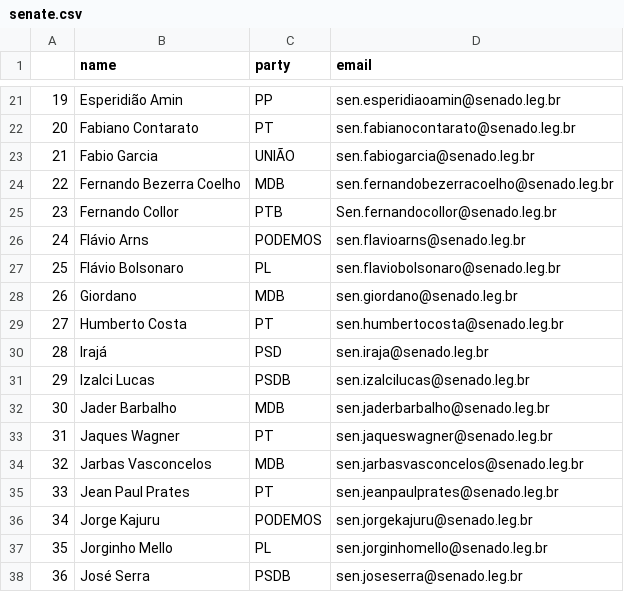
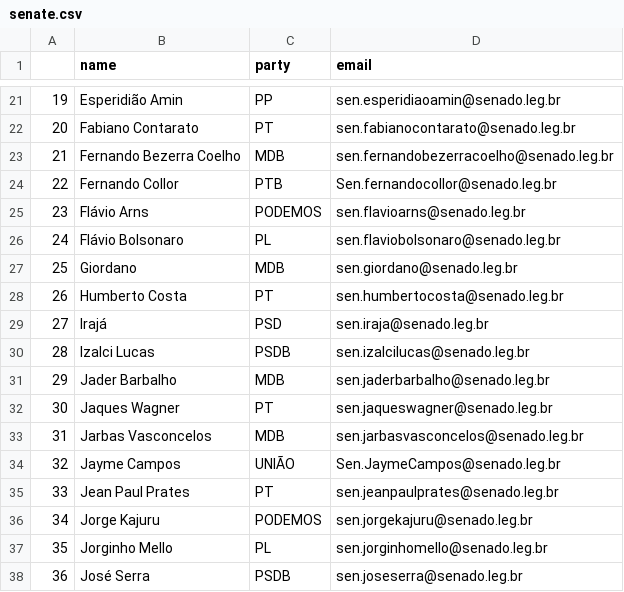
Before and after one commit to 7onn/politicians-contacts, a CSV file: senate.csv, drawn as a sheet; only a part is shown, gaps mark what is left out; removed rows and columns are numbered as before the commit, all else as after; the diff names each change by its address in the sheet, - before the commit and + after, or states it on an @@ line.

Commit message:
Update politicians contact list

```diff
--- a/senate.csv
+++ b/senate.csv
-row 23: 21 | Fabio Garcia | UNIÃO | sen.fabiogarcia@senado.leg.br
@@ column A renumbered between rows 23 and 33 @@
+row 34: 32 | Jayme Campos | UNIÃO | Sen.JaymeCampos@senado.leg.br
```
